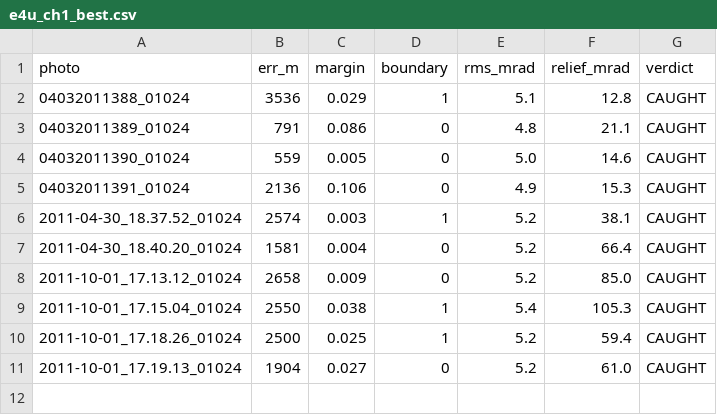
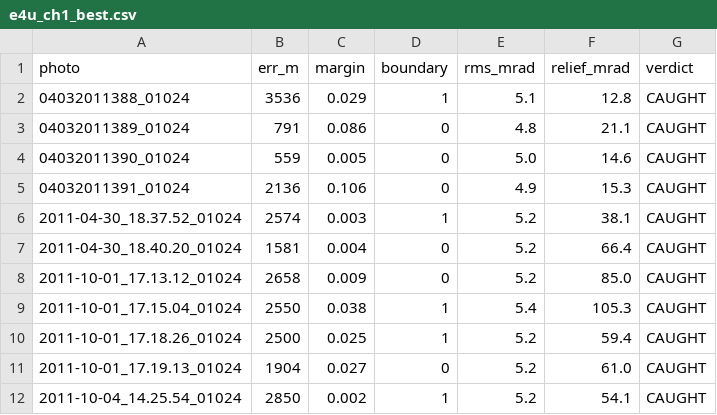
Before and after one commit to gyillikci/horizonator, a CSV file: experiments/out/e4u_ch1_best.csv, drawn as a sheet.

```diff
--- a/experiments/out/e4u_ch1_best.csv
+++ b/experiments/out/e4u_ch1_best.csv
@@ -11 +11,2 @@ photo,err_m,margin,boundary,rms_mrad,relief_mrad,verdict
 2011-10-01_17.19.13_01024,1904,0.027,0,5.2,61.0,CAUGHT
+2011-10-04_14.25.54_01024,2850,0.002,1,5.2,54.1,CAUGHT
```
Also changed, not shown: experiments/out/e4u_ch1.csv, experiments/out/e4u_ch1_srtm1.csv, 3 other files.
